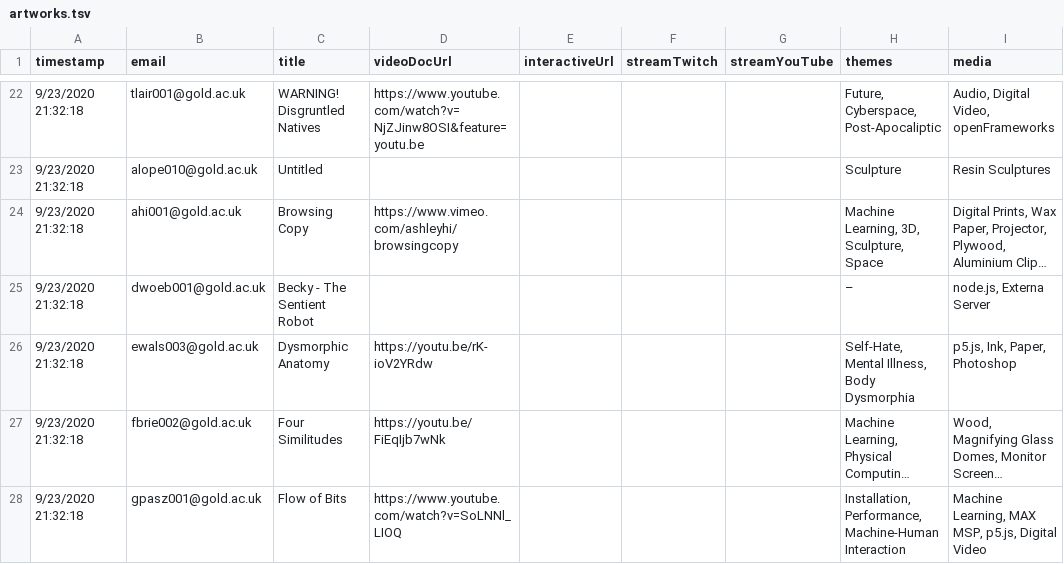
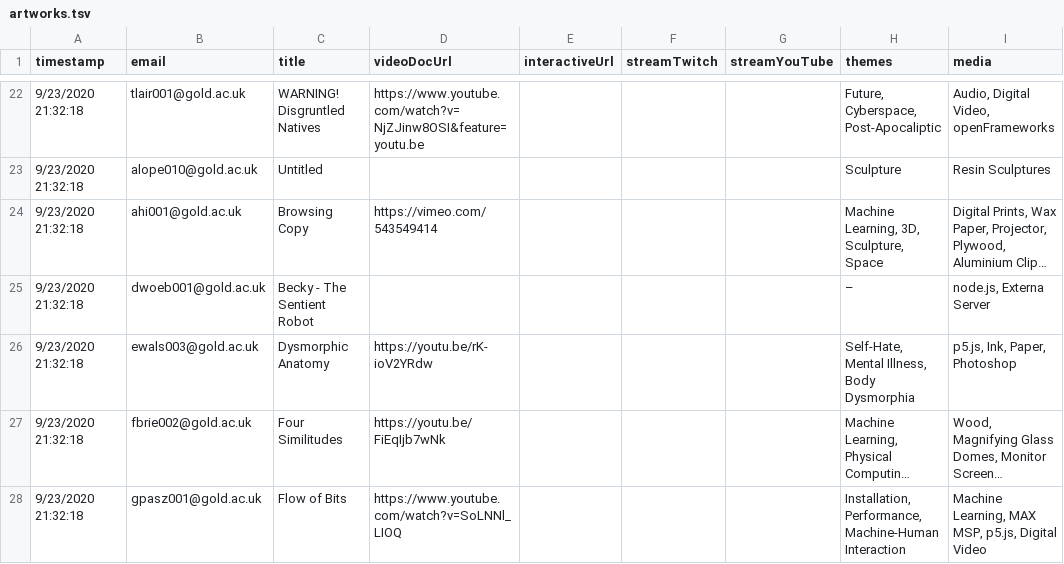
Before and after one commit to goldsmiths-computational-arts/third.goldcomparts.show, a TSV file: data/artworks.tsv, drawn as a sheet; only a part is shown, gaps mark what is left out; long unchanged cells end in …; the diff names each change by its address in the sheet, - before the commit and + after, or states it on an @@ line.

Commit message:
Fixed Ashley's Vimeo Link

```diff
--- a/data/artworks.tsv
+++ b/data/artworks.tsv
-D24 (videoDocUrl): https://www.vimeo.com/ashleyhi/browsingcopy
+D24 (videoDocUrl): https://vimeo.com/543549414
```
